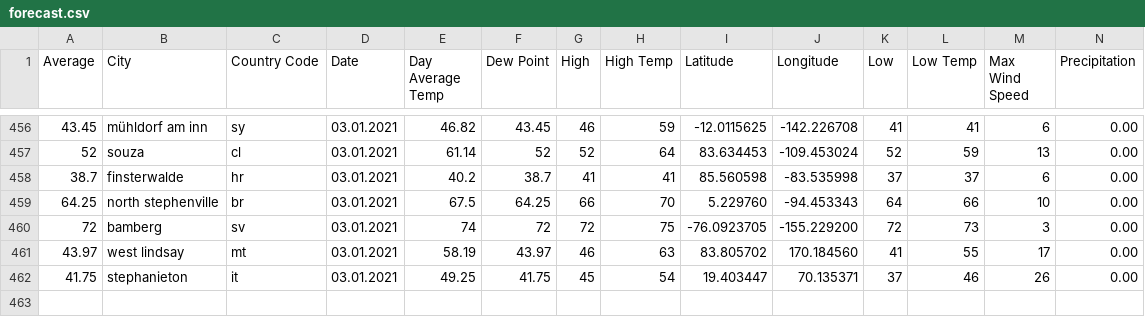
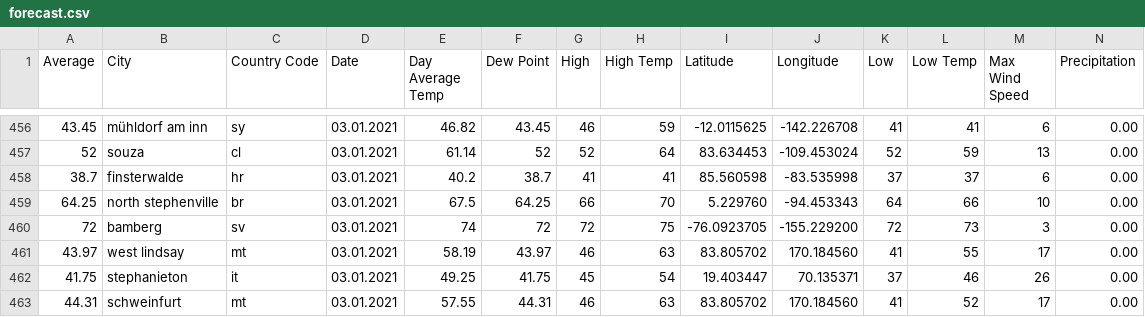
Before and after one commit to amanajas/data, a CSV file: csv/forecast.csv, drawn as a sheet; only a part is shown, gaps mark what is left out; rows hold the shown columns only; the diff names each change by its address in the sheet, - before the commit and + after, or states it on an @@ line.

Commit message:
Updating forecast

```diff
--- a/csv/forecast.csv
+++ b/csv/forecast.csv
+row 463: 44.31 | schweinfurt | mt | 03.01.2021 | 57.55 | 44.31 | 46 | 63 | 83.805702 | 170.184560 | 41 | 52 | 17 | 0.00
```
